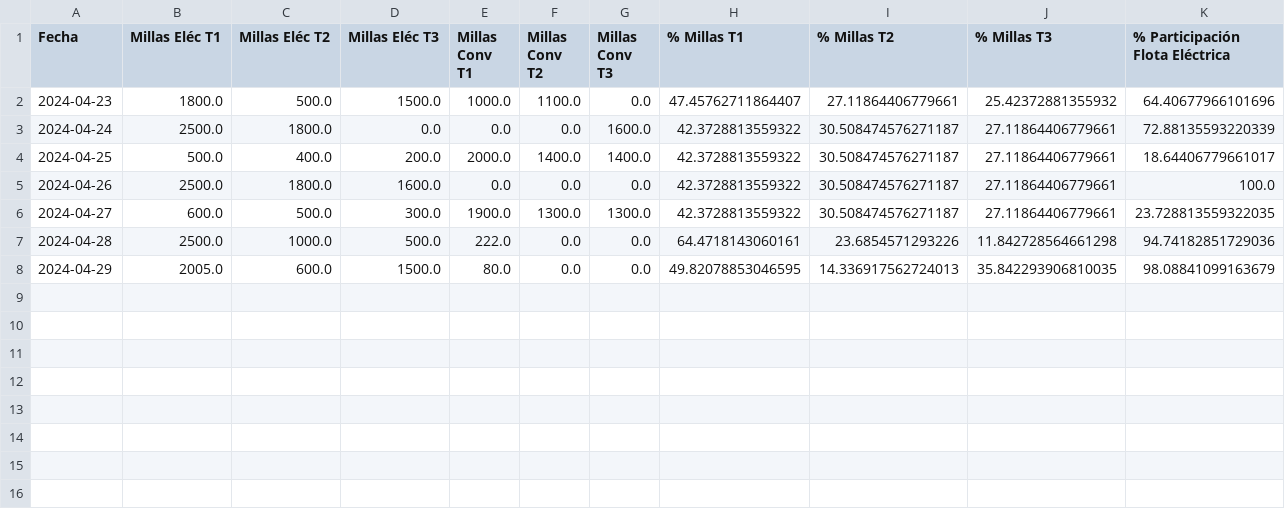
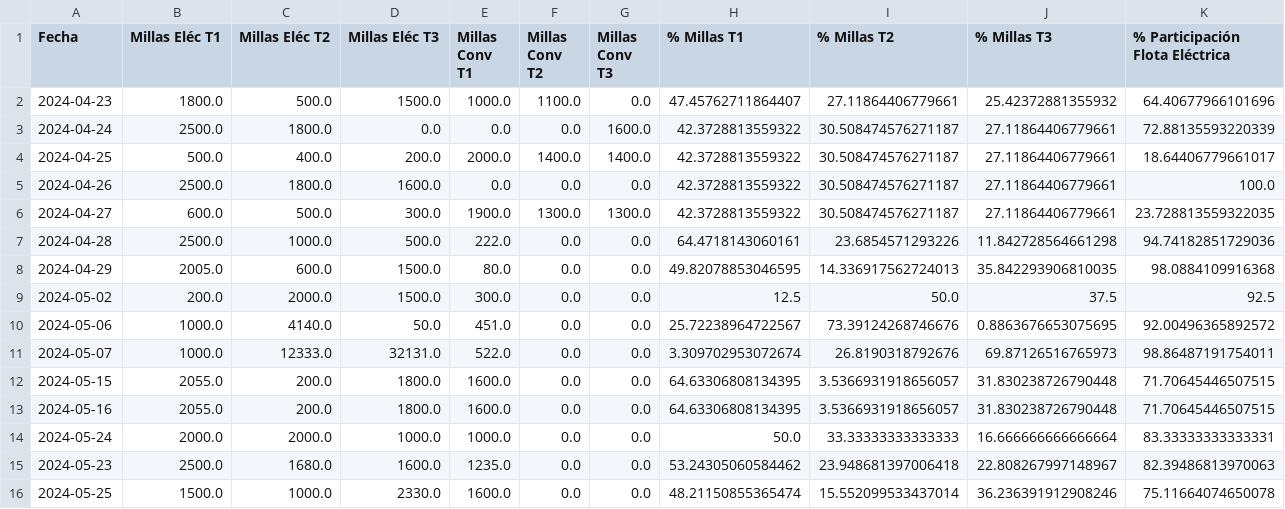
Before and after one commit to Data-Synergy/EcoDriverNY, a CSV file: data/flotaElectrica.csv, drawn as a sheet.

Commit message:
Actualizar CSV

```diff
--- a/data/flotaElectrica.csv
+++ b/data/flotaElectrica.csv
@@ -7,2 +7,10 @@ Fecha,Millas Eléc T1,Millas Eléc T2,Millas Eléc T3,Millas Conv T1,Millas Conv
 2024-04-28,2500.0,1000.0,500.0,222.0,0.0,0.0,64.4718143060161,23.6854571293226,11.842728564661298,94.74182851729036
-2024-04-29,2005.0,600.0,1500.0,80.0,0.0,0.0,49.82078853046595,14.336917562724013,35.842293906810035,98.08841099163679
+2024-04-29,2005.0,600.0,1500.0,80.0,0.0,0.0,49.82078853046595,14.336917562724013,35.842293906810035,98.0884109916368
+2024-05-02,200.0,2000.0,1500.0,300.0,0.0,0.0,12.5,50.0,37.5,92.5
+2024-05-06,1000.0,4140.0,50.0,451.0,0.0,0.0,25.72238964722567,73.39124268746676,0.8863676653075695,92.00496365892572
+2024-05-07,1000.0,12333.0,32131.0,522.0,0.0,0.0,3.309702953072674,26.8190318792676,69.87126516765973,98.86487191754011
+2024-05-15,2055.0,200.0,1800.0,1600.0,0.0,0.0,64.63306808134395,3.5366931918656057,31.830238726790448,71.70645446507515
+2024-05-16,2055.0,200.0,1800.0,1600.0,0.0,0.0,64.63306808134395,3.5366931918656057,31.830238726790448,71.70645446507515
+2024-05-24,2000.0,2000.0,1000.0,1000.0,0.0,0.0,50.0,33.33333333333333,16.666666666666664,83.33333333333331
+2024-05-23,2500.0,1680.0,1600.0,1235.0,0.0,0.0,53.24305060584462,23.948681397006418,22.808267997148967,82.39486813970063
+2024-05-25,1500.0,1000.0,2330.0,1600.0,0.0,0.0,48.21150855365474,15.552099533437014,36.236391912908246,75.11664074650078
```
